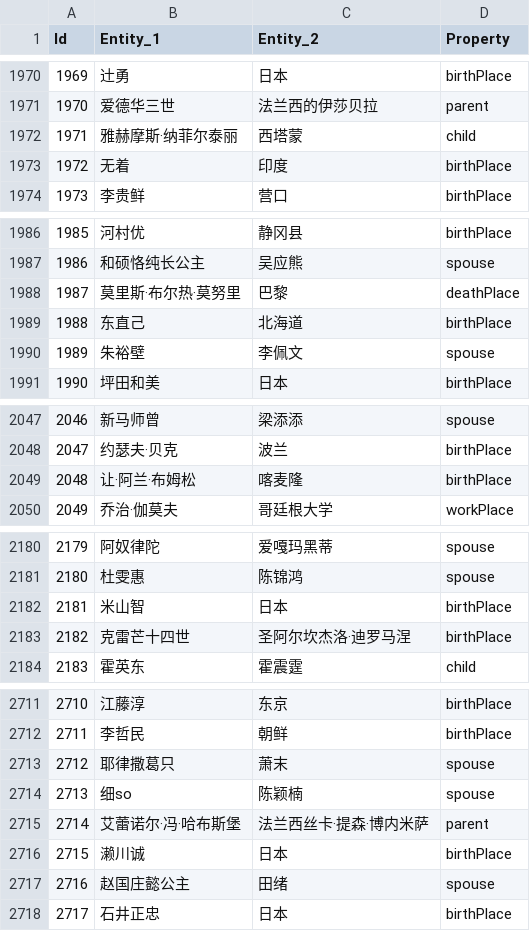
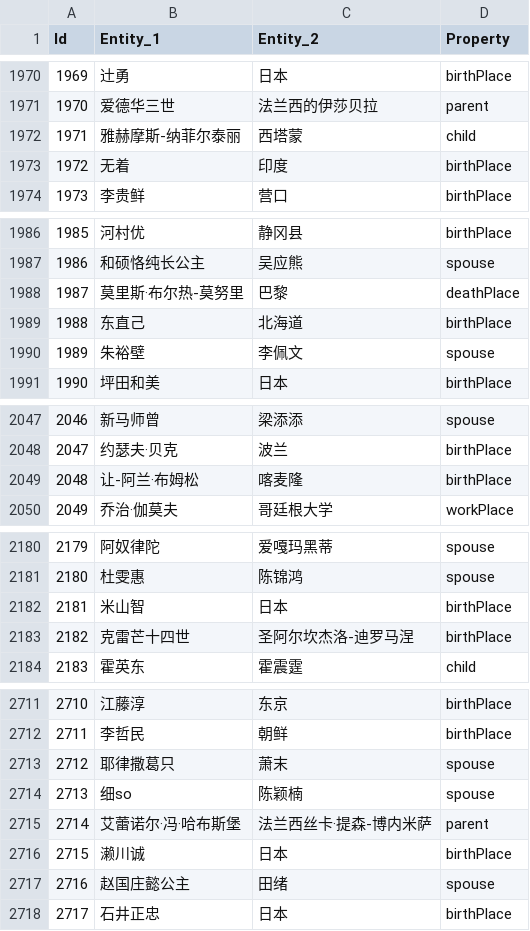
Before and after one commit to henryyang42/IRIE_Project2, a CSV file: data/train.csv, drawn as a sheet; only a part is shown, gaps mark what is left out; the diff covers the shown part only.

```diff
--- a/data/train.csv
+++ b/data/train.csv
@@ -1971,3 +1971,3 @@ Id,Entity_1,Entity_2,Property
 1970,爱德华三世,法兰西的伊莎贝拉,parent
-1971,雅赫摩斯·纳菲尔泰丽,西塔蒙,child
+1971,雅赫摩斯-纳菲尔泰丽,西塔蒙,child
 1972,无着,印度,birthPlace
@@ -1987,3 +1987,3 @@ Id,Entity_1,Entity_2,Property
 1986,和硕恪纯长公主,吴应熊,spouse
-1987,莫里斯·布尔热·莫努里,巴黎,deathPlace
+1987,莫里斯·布尔热-莫努里,巴黎,deathPlace
 1988,东直己,北海道,birthPlace
@@ -2048,3 +2048,3 @@ Id,Entity_1,Entity_2,Property
 2047,约瑟夫·贝克,波兰,birthPlace
-2048,让·阿兰·布姆松,喀麦隆,birthPlace
+2048,让-阿兰·布姆松,喀麦隆,birthPlace
 2049,乔治·伽莫夫,哥廷根大学,workPlace
@@ -2182,3 +2182,3 @@ Id,Entity_1,Entity_2,Property
 2181,米山智,日本,birthPlace
-2182,克雷芒十四世,圣阿尔坎杰洛·迪罗马涅,birthPlace
+2182,克雷芒十四世,圣阿尔坎杰洛-迪罗马涅,birthPlace
 2183,霍英东,霍震霆,child
@@ -2714,3 +2714,3 @@ Id,Entity_1,Entity_2,Property
 2713,细so,陈颖楠,spouse
-2714,艾蕾诺尔·冯·哈布斯堡,法兰西丝卡·提森·博内米萨,parent
+2714,艾蕾诺尔·冯·哈布斯堡,法兰西丝卡·提森-博内米萨,parent
 2715,濑川诚,日本,birthPlace
```
Also changed, not shown: 51 edited cells elsewhere in this file, data/test.csv, 6 other files.
